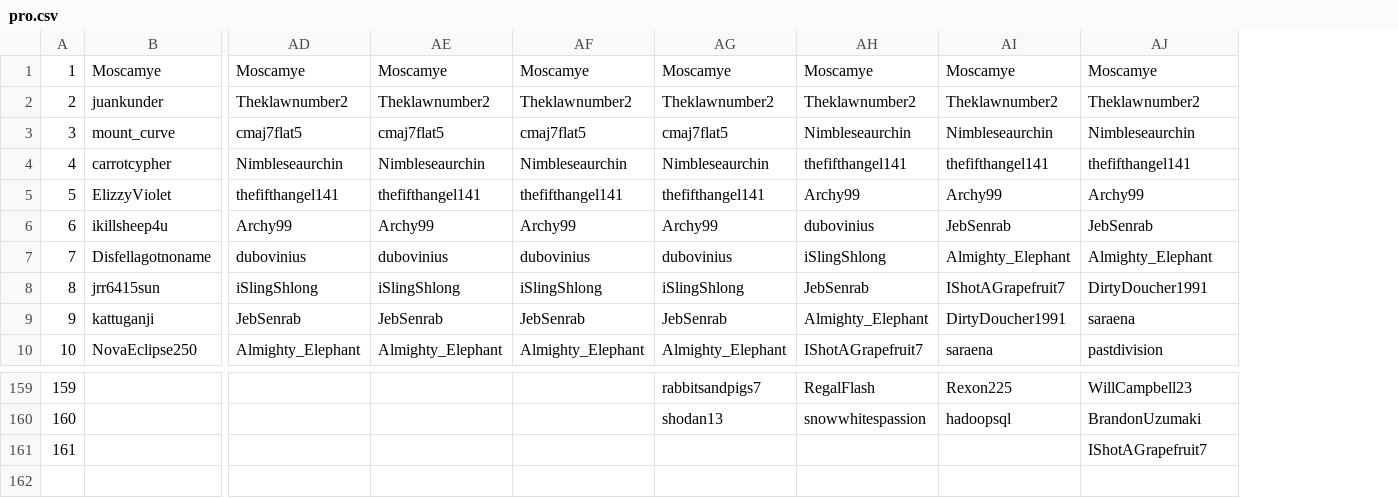
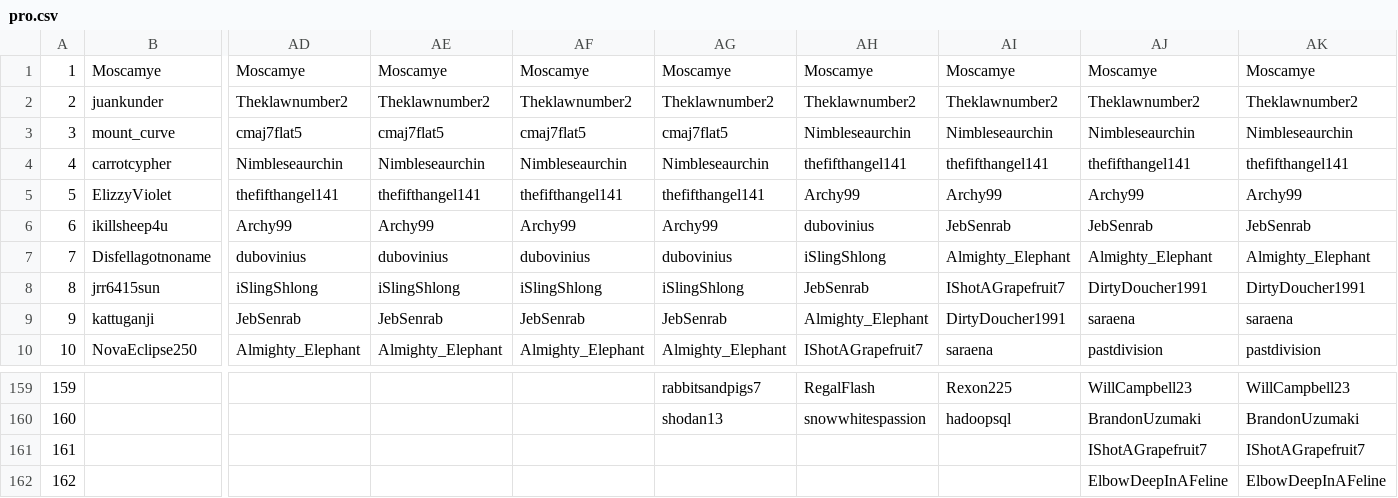
Before and after one commit to Zokalyx/theconfluence, a CSV file: csv/pro.csv, drawn as a sheet; only a part is shown, gaps mark what is left out; rows hold the shown columns only; the diff names each change by its address in the sheet, - before the commit and + after, or states it on an @@ line.

```diff
--- a/csv/pro.csv
+++ b/csv/pro.csv
+column AK, rows 1-10: Moscamye | Theklawnumber2 | Nimbleseaurchin | thefifthangel141 | Archy99 | JebSenrab | Almighty_Elephant | DirtyDoucher1991 | saraena | pastdivision; rows 159-161: WillCampbell23 | BrandonUzumaki | IShotAGrapefruit7
+row 162: 162 |  |  |  |  |  |  |  | ElbowDeepInAFeline | ElbowDeepInAFeline
```
Also changed, not shown: csv/probyuser.csv, csv/raw.csv, 16 other files.
